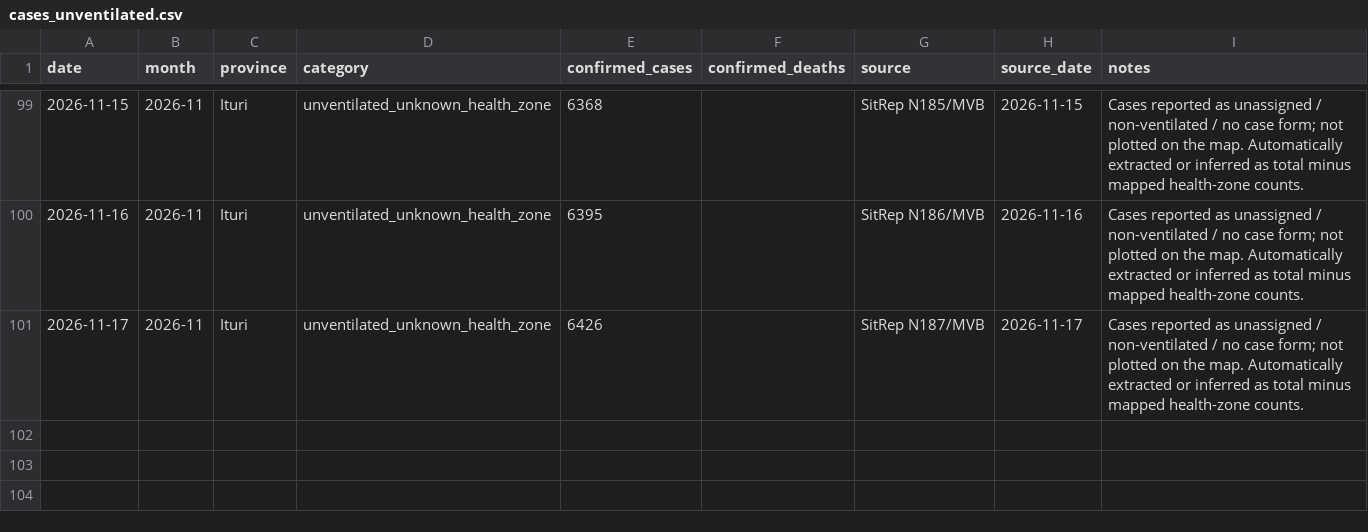
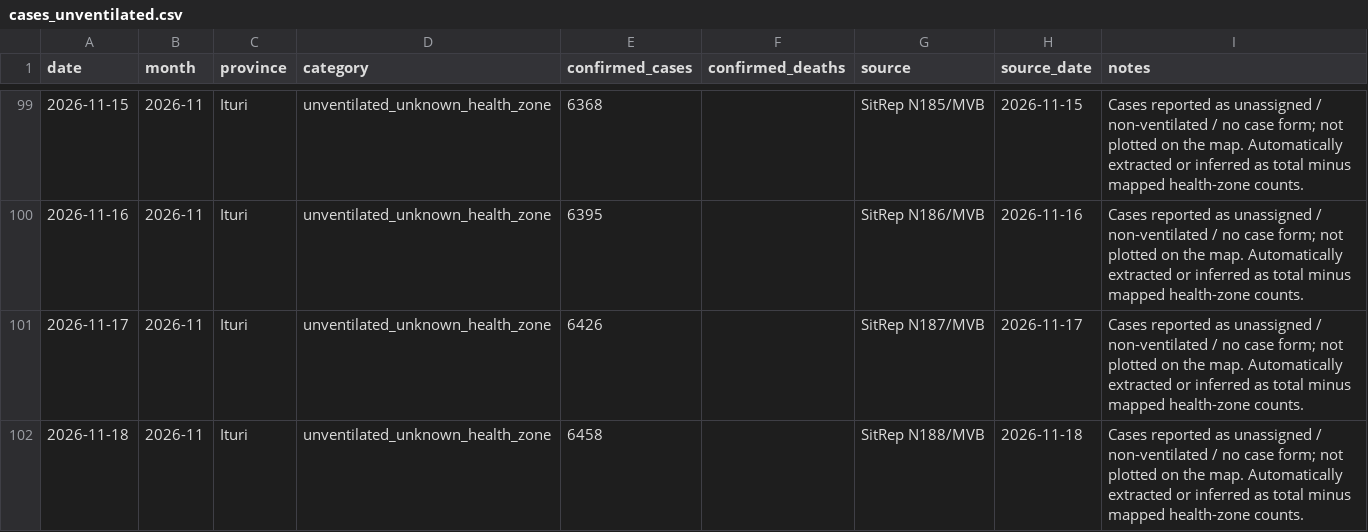
Before and after one commit to JIHS-DepEpi/drc_ebola2026, a CSV file: data/cases_unventilated.csv, drawn as a sheet; only a part is shown, gaps mark what is left out; the diff names each change by its address in the sheet, - before the commit and + after, or states it on an @@ line.

```diff
--- a/data/cases_unventilated.csv
+++ b/data/cases_unventilated.csv
+row 102: 2026-11-18 | 2026-11 | Ituri | unventilated_unknown_health_zone | 6458 |  | SitRep N188/MVB | 2026-11-18 | Cases reported as unassigned / non-ventilated / no case form; not plotted on the map. Automatically extracted or inferred as total minus mapped health-zone counts.
```
Also changed, not shown: data/ai_sitrep_summary.csv, data/report_summary.csv, 9 other files.
